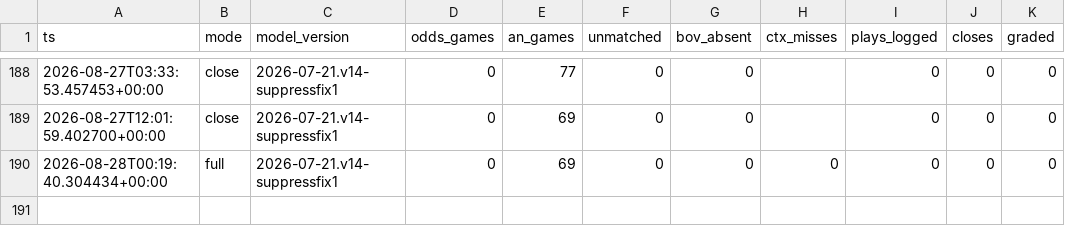
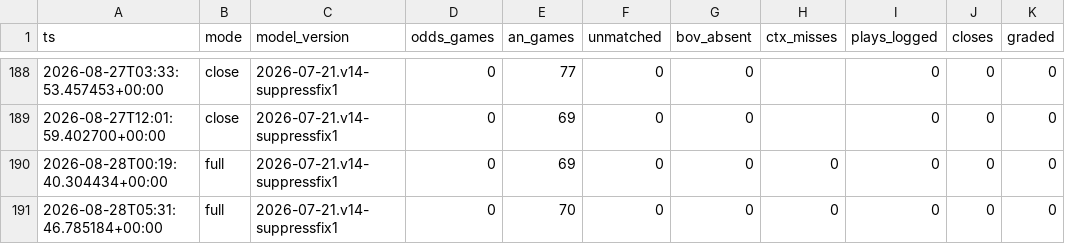
Before and after one commit to nfliegelman/ridgeseeker, a CSV file: docs/runlog.csv, drawn as a sheet; only a part is shown, gaps mark what is left out; the diff names each change by its address in the sheet, - before the commit and + after, or states it on an @@ line.

```diff
--- a/docs/runlog.csv
+++ b/docs/runlog.csv
+row 191: 2026-08-28T05:31:46.785184+00:00 | full | 2026-07-21.v14-suppressfix1 | 0 | 70 | 0 | 0 | 0 | 0 | 0 | 0
```
Also changed, not shown: 3 other files.
